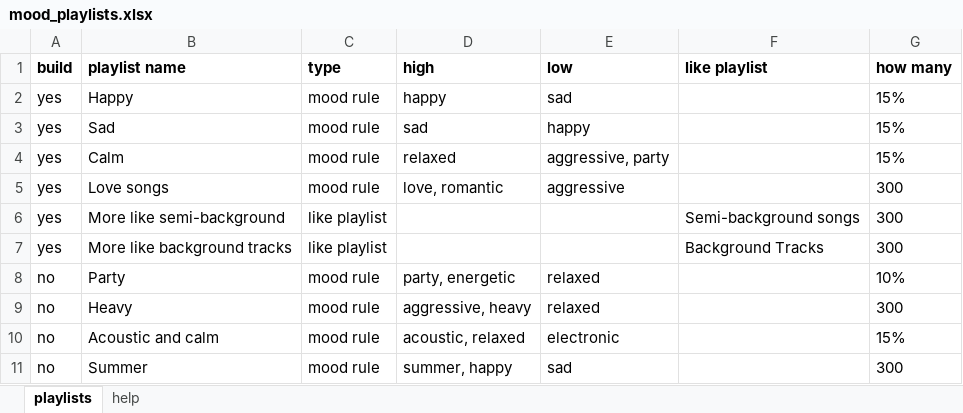
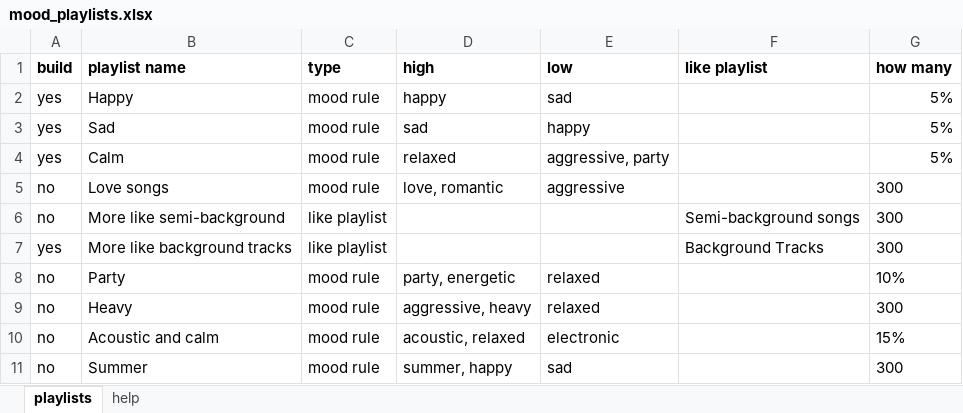
Before and after one commit to lzapffe/new-realeases-playlist, an Excel workbook: moods/mood_playlists.xlsx, sheet playlists, drawn as a sheet; values as stored, in another font and other column widths than the file's, no borders; the diff names each change by its address in the sheet, - before the commit and + after, or states it on an @@ line.

Commit message:
Changed choices in mood playlist Excel instructions

```diff
--- a/moods/mood_playlists.xlsx (sheet playlists)
+++ b/moods/mood_playlists.xlsx (sheet playlists)
-G2:G4 (how many): 15%
+G2:G4 (how many): 5%
-A5:A6 (build): yes
+A5:A6 (build): no
```
